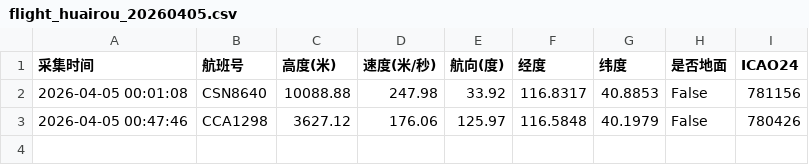
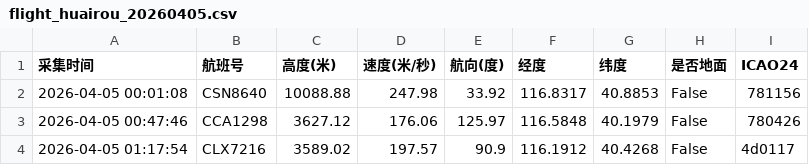
Before and after one commit to 5sncwcvt4h-star/plane, a CSV file: data/202604/flight_huairou_20260405.csv, drawn as a sheet; the diff names each change by its address in the sheet, - before the commit and + after, or states it on an @@ line.

```diff
--- a/data/202604/flight_huairou_20260405.csv
+++ b/data/202604/flight_huairou_20260405.csv
+row 4: 2026-04-05 01:17:54 | CLX7216 | 3589.02 | 197.57 | 90.9 | 116.1912 | 40.4268 | False | 4d0117
```
